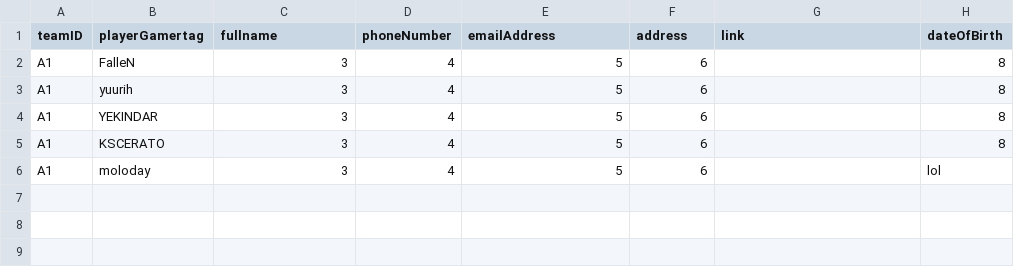
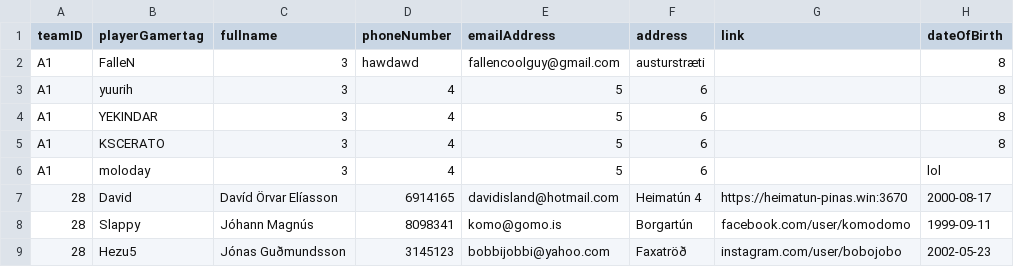
Before and after one commit to DavidAzathoth/verklegt1_2025_h-pur27, a CSV file: StorageLayer/Data/players.csv, drawn as a sheet.

```diff
--- a/StorageLayer/Data/players.csv
+++ b/StorageLayer/Data/players.csv
@@ -1,3 +1,3 @@
 teamID,playerGamertag,fullname,phoneNumber,emailAddress,address,link,dateOfBirth
-A1,FalleN,3,4,5,6,,8
+A1,FalleN,3,hawdawd,fallencoolguy@gmail.com,austurstræti,,8
 A1,yuurih,3,4,5,6,,8
@@ -6 +6,4 @@ A1,KSCERATO,3,4,5,6,,8
 A1,moloday,3,4,5,6,,lol
+28,David,Davíd Örvar Elíasson,6914165,davidisland@hotmail.com,Heimatún 4,https://heimatun-pinas.win:3670,2000-08-17
+28,Slappy,Jóhann Magnús,8098341,komo@gomo.is,Borgartún,facebook.com/user/komodomo,1999-09-11
+28,Hezu5,Jónas Guðmundsson,3145123,bobbijobbi@yahoo.com,Faxatröð,instagram.com/user/bobojobo,2002-05-23
```
Also changed, not shown: StorageLayer/Data/bracket.csv, StorageLayer/Data/matches.csv, 13 other files.
